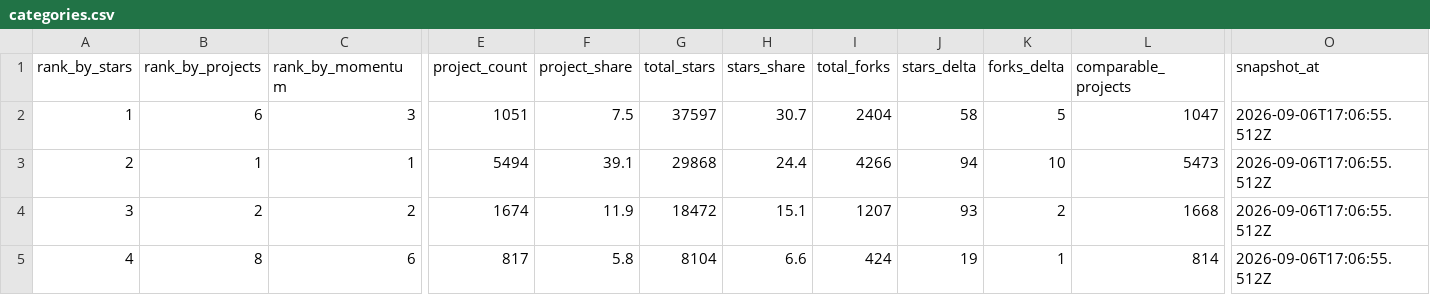
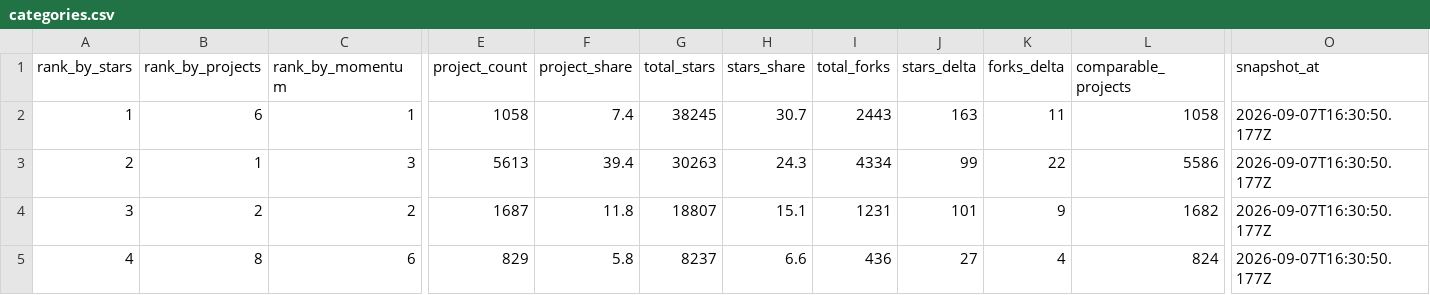
Before and after one commit to aaaaaaa-feng/deepseek-harness-ecosystem-radar, a CSV file: data/categories.csv, drawn as a sheet; only a part is shown, gaps mark what is left out; the diff covers the shown part only; the diff names each change by its address in the sheet, - before the commit and + after, or states it on an @@ line.

```diff
--- a/data/categories.csv
+++ b/data/categories.csv
-C2 (rank_by_momentum): 3
+C2 (rank_by_momentum): 1
-E2 (project_count): 1051
+E2 (project_count): 1058
-F2 (project_share): 7.5
+F2 (project_share): 7.4
-G2 (total_stars): 37597
+G2 (total_stars): 38245
-I2 (total_forks): 2404
+I2 (total_forks): 2443
-J2 (stars_delta): 58
+J2 (stars_delta): 163
-K2 (forks_delta): 5
+K2 (forks_delta): 11
-L2 (comparable_projects): 1047
+L2 (comparable_projects): 1058
-O2:O5 (snapshot_at): 2026-09-06T17:06:55.512Z
+O2:O5 (snapshot_at): 2026-09-07T16:30:50.177Z
-C3 (rank_by_momentum): 1
+C3 (rank_by_momentum): 3
-E3 (project_count): 5494
+E3 (project_count): 5613
-F3 (project_share): 39.1
+F3 (project_share): 39.4
-G3 (total_stars): 29868
+G3 (total_stars): 30263
-H3 (stars_share): 24.4
+H3 (stars_share): 24.3
-I3 (total_forks): 4266
+I3 (total_forks): 4334
-J3 (stars_delta): 94
+J3 (stars_delta): 99
-K3 (forks_delta): 10
+K3 (forks_delta): 22
-L3 (comparable_projects): 5473
+L3 (comparable_projects): 5586
-E4 (project_count): 1674
+E4 (project_count): 1687
-F4 (project_share): 11.9
+F4 (project_share): 11.8
-G4 (total_stars): 18472
+G4 (total_stars): 18807
-I4 (total_forks): 1207
+I4 (total_forks): 1231
-J4 (stars_delta): 93
+J4 (stars_delta): 101
-K4 (forks_delta): 2
+K4 (forks_delta): 9
-L4 (comparable_projects): 1668
+L4 (comparable_projects): 1682
-E5 (project_count): 817
+E5 (project_count): 829
-G5 (total_stars): 8104
+G5 (total_stars): 8237
-I5 (total_forks): 424
+I5 (total_forks): 436
-J5 (stars_delta): 19
+J5 (stars_delta): 27
-K5 (forks_delta): 1
+K5 (forks_delta): 4
-L5 (comparable_projects): 814
+L5 (comparable_projects): 824
```
Also changed, not shown: 40 edited cells elsewhere in this file, 20 other files.
